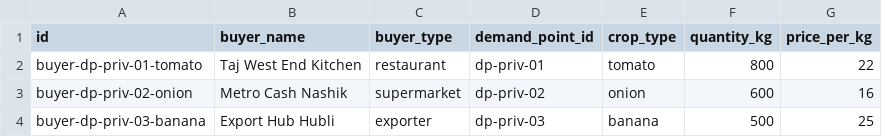
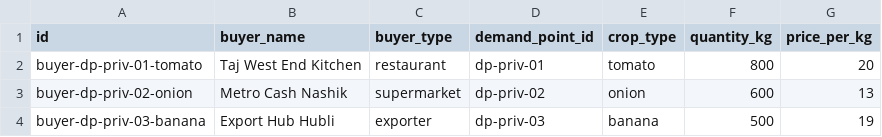
Before and after one commit to Aditya-s14/Unysis_AgentFarm, a CSV file: data/sample_buyer_demands.csv, drawn as a sheet.

```diff
--- a/data/sample_buyer_demands.csv
+++ b/data/sample_buyer_demands.csv
@@ -1,4 +1,4 @@
 id,buyer_name,buyer_type,demand_point_id,crop_type,quantity_kg,price_per_kg
-buyer-dp-priv-01-tomato,Taj West End Kitchen,restaurant,dp-priv-01,tomato,800,22
-buyer-dp-priv-02-onion,Metro Cash Nashik,supermarket,dp-priv-02,onion,600,16
-buyer-dp-priv-03-banana,Export Hub Hubli,exporter,dp-priv-03,banana,500,25
+buyer-dp-priv-01-tomato,Taj West End Kitchen,restaurant,dp-priv-01,tomato,800,20
+buyer-dp-priv-02-onion,Metro Cash Nashik,supermarket,dp-priv-02,onion,600,13
+buyer-dp-priv-03-banana,Export Hub Hubli,exporter,dp-priv-03,banana,500,19
```
Also changed, not shown: data/sample_market_offers.csv, 31 other files.
